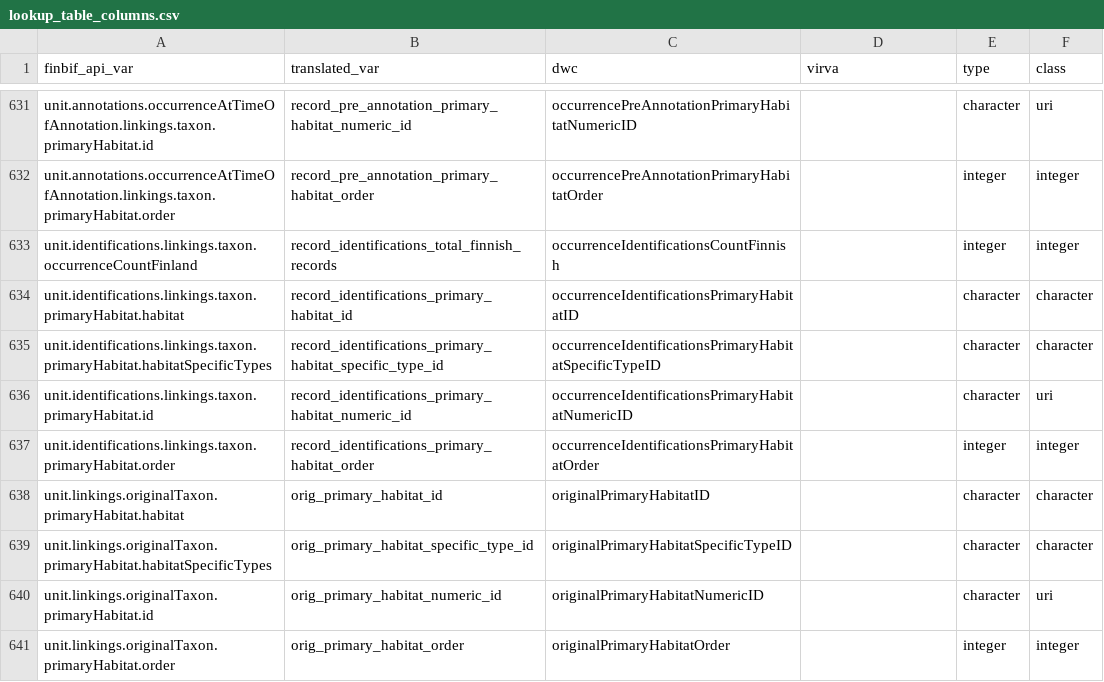
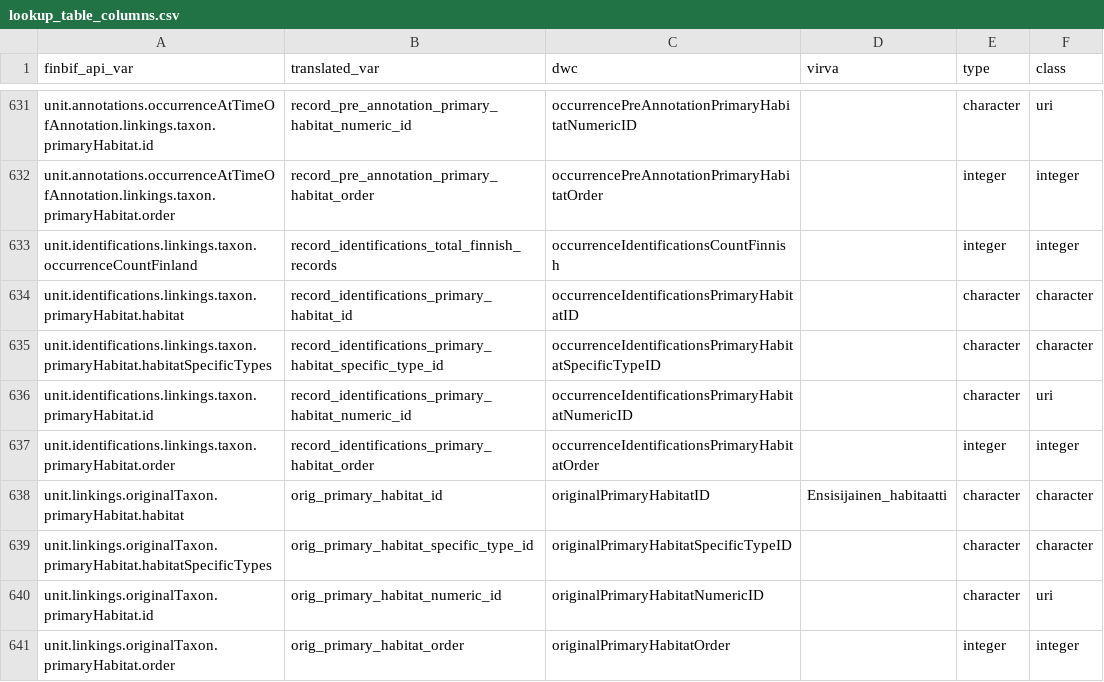
Before and after one commit to luomus/laji-pygeoapi, a CSV file: src/lookup_table_columns.csv, drawn as a sheet; only a part is shown, gaps mark what is left out.

```diff
--- a/src/lookup_table_columns.csv
+++ b/src/lookup_table_columns.csv
@@ -637,3 +637,3 @@ unit.identifications.linkings.taxon.primaryHabitat.id;record_identifications_pri
 unit.identifications.linkings.taxon.primaryHabitat.order;record_identifications_primary_habitat_order;occurrenceIdentificationsPrimaryHabitatOrder;;integer;integer
-unit.linkings.originalTaxon.primaryHabitat.habitat;orig_primary_habitat_id;originalPrimaryHabitatID;;character;character
+unit.linkings.originalTaxon.primaryHabitat.habitat;orig_primary_habitat_id;originalPrimaryHabitatID;Ensisijainen_habitaatti;character;character
 unit.linkings.originalTaxon.primaryHabitat.habitatSpecificTypes;orig_primary_habitat_specific_type_id;originalPrimaryHabitatSpecificTypeID;;character;character
```
Also changed, not shown: 2 other files.
